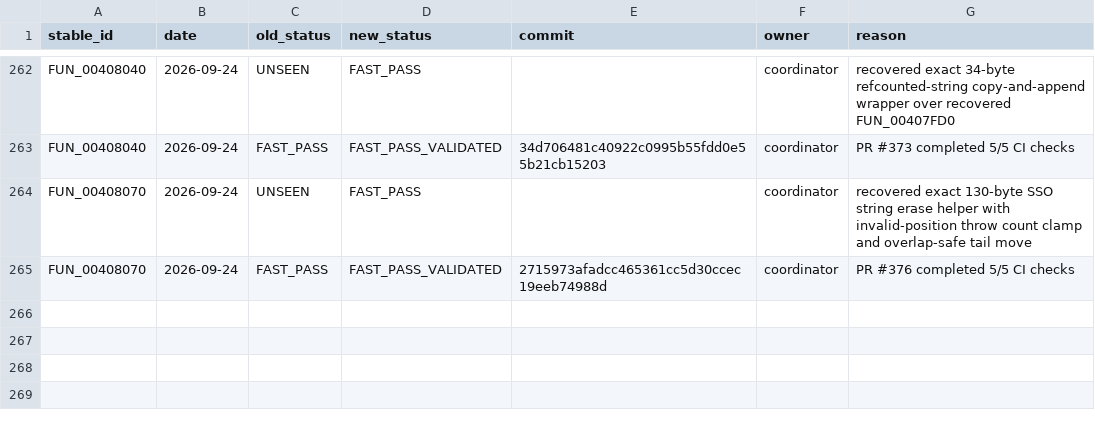
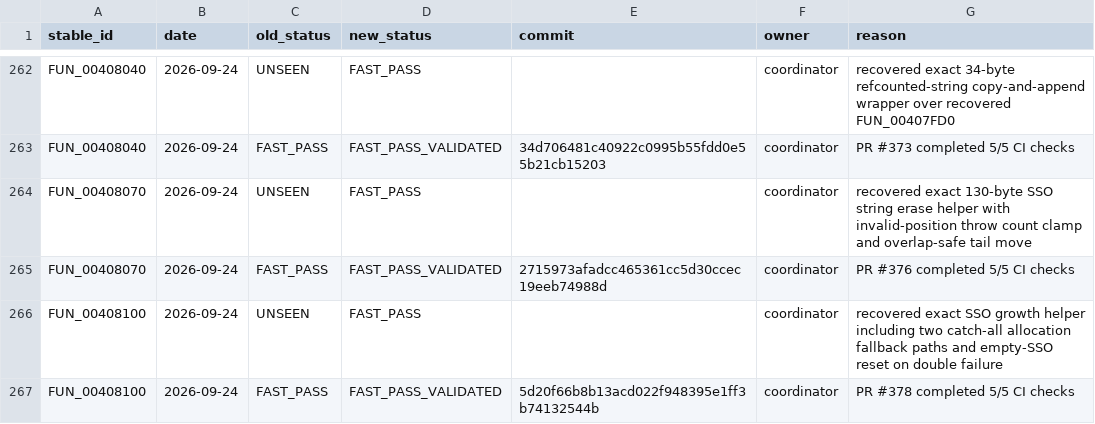
Before and after one commit to Putxo/BioHazard-V-Resurrection, a CSV file: database/history.csv, drawn as a sheet; only a part is shown, gaps mark what is left out; the diff names each change by its address in the sheet, - before the commit and + after, or states it on an @@ line.

Commit message:
Publish validated FUN_00408100: add history

```diff
--- a/database/history.csv
+++ b/database/history.csv
+row 266: FUN_00408100 | 2026-09-24 | UNSEEN | FAST_PASS |  | coordinator | recovered exact SSO growth helper including two catch-all allocation fallback paths and empty-SSO reset on double failure
+row 267: FUN_00408100 | 2026-09-24 | FAST_PASS | FAST_PASS_VALIDATED | 5d20f66b8b13acd022f948395e1ff3b74132544b | coordinator | PR #378 completed 5/5 CI checks
```
